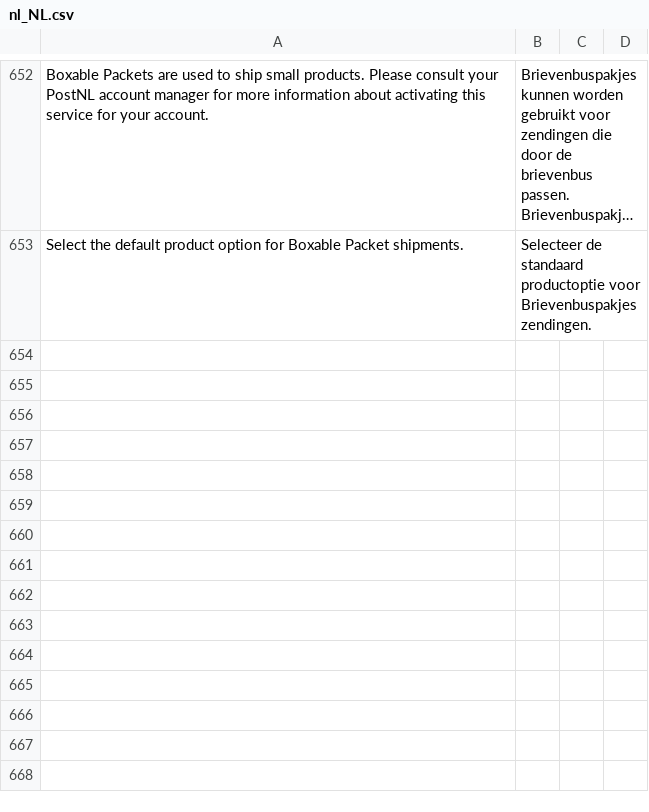
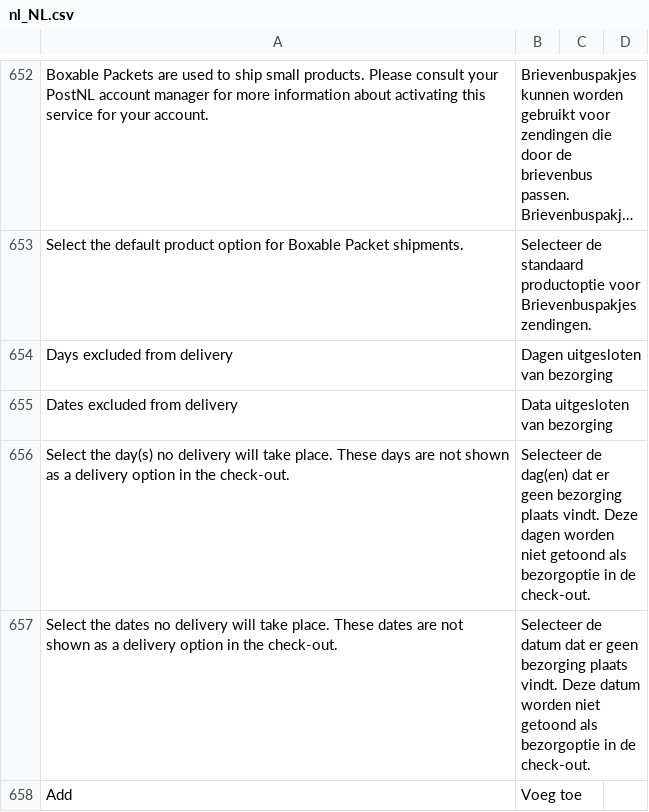
Before and after one commit to postnl/postnl-magento2, a CSV file: i18n/nl_NL.csv, drawn as a sheet; only a part is shown, gaps mark what is left out; long unchanged cells end in …; the diff names each change by its address in the sheet, - before the commit and + after, or states it on an @@ line.

Commit message:
POSTNL-16 Update delivery days/date off configuration fields description, add translation

```diff
--- a/i18n/nl_NL.csv
+++ b/i18n/nl_NL.csv
+row 654: Days excluded from delivery | Dagen uitgesloten van bezorging
+row 655: Dates excluded from delivery | Data uitgesloten van bezorging
+row 656: Select the day(s) no delivery will take place. These days are not shown as a delivery option in the check-out. | Selecteer de dag(en) dat er geen bezorging plaats vindt. Deze dagen worden niet getoond als bezorgoptie in de check-out.
+row 657: Select the dates no delivery will take place. These dates are not shown as a delivery option in the check-out. | Selecteer de datum dat er geen bezorging plaats vindt. Deze datum worden niet getoond als bezorgoptie in de check-out.
+row 658: Add | Voeg toe
```
Also changed, not shown: i18n/en_US.csv, 2 other files.
